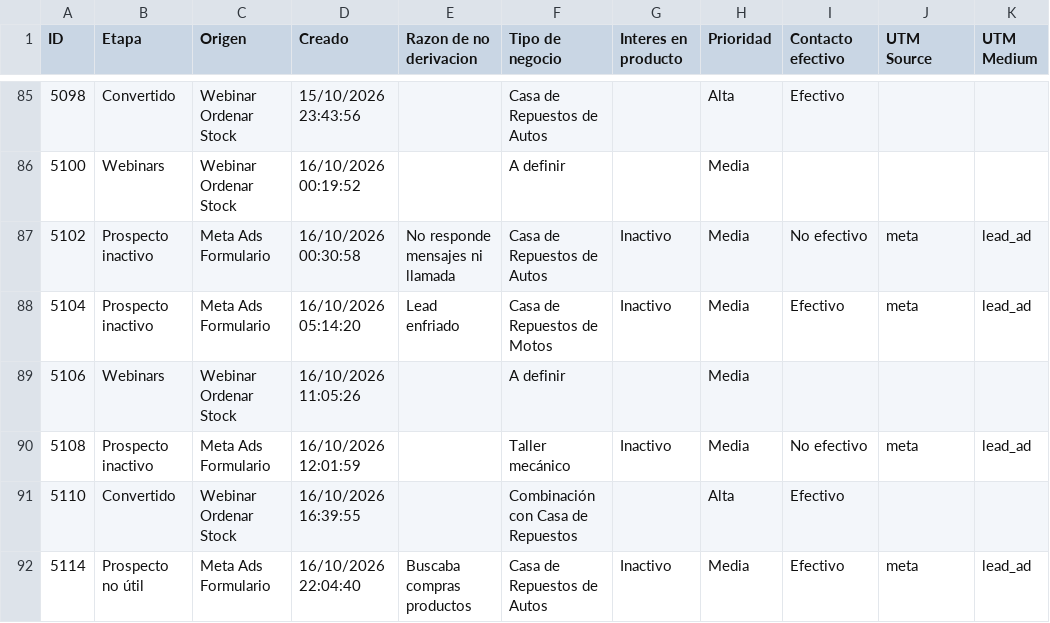
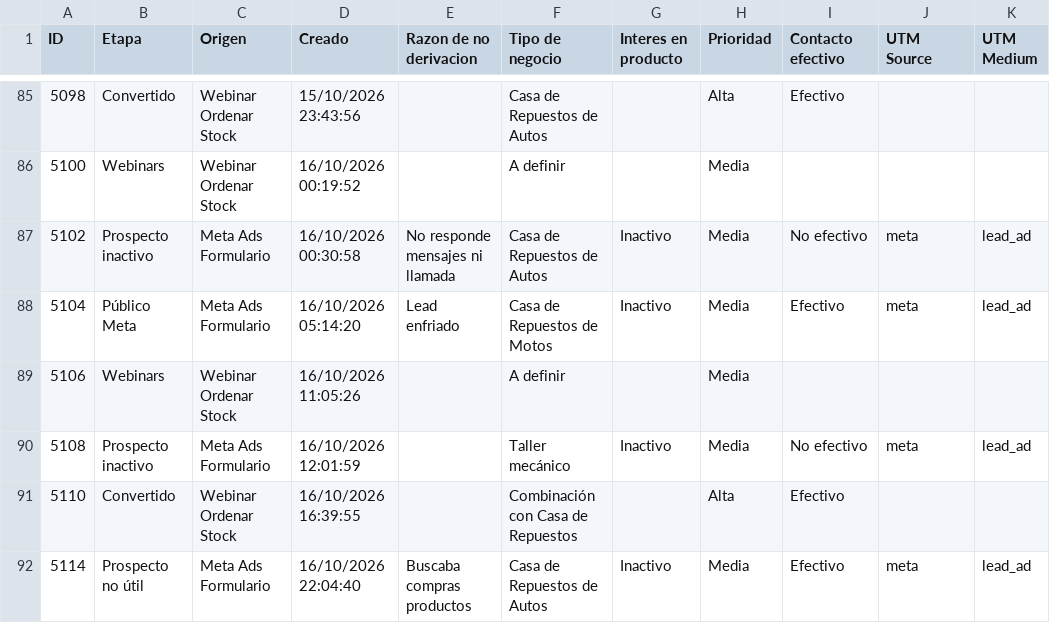
Before and after one commit to joanavillarreal/growth-lupa, a CSV file: meta/datos/crm/panel/prospectos-q.csv, drawn as a sheet; only a part is shown, gaps mark what is left out; the diff covers the shown part only; the diff names each change by its address in the sheet, - before the commit and + after, or states it on an @@ line.

```diff
--- a/meta/datos/crm/panel/prospectos-q.csv
+++ b/meta/datos/crm/panel/prospectos-q.csv
-B88 (Etapa): Prospecto inactivo
+B88 (Etapa): Público Meta
```
Also changed, not shown: 5 added rows and 38 edited cells elsewhere in this file, 20 other files.
